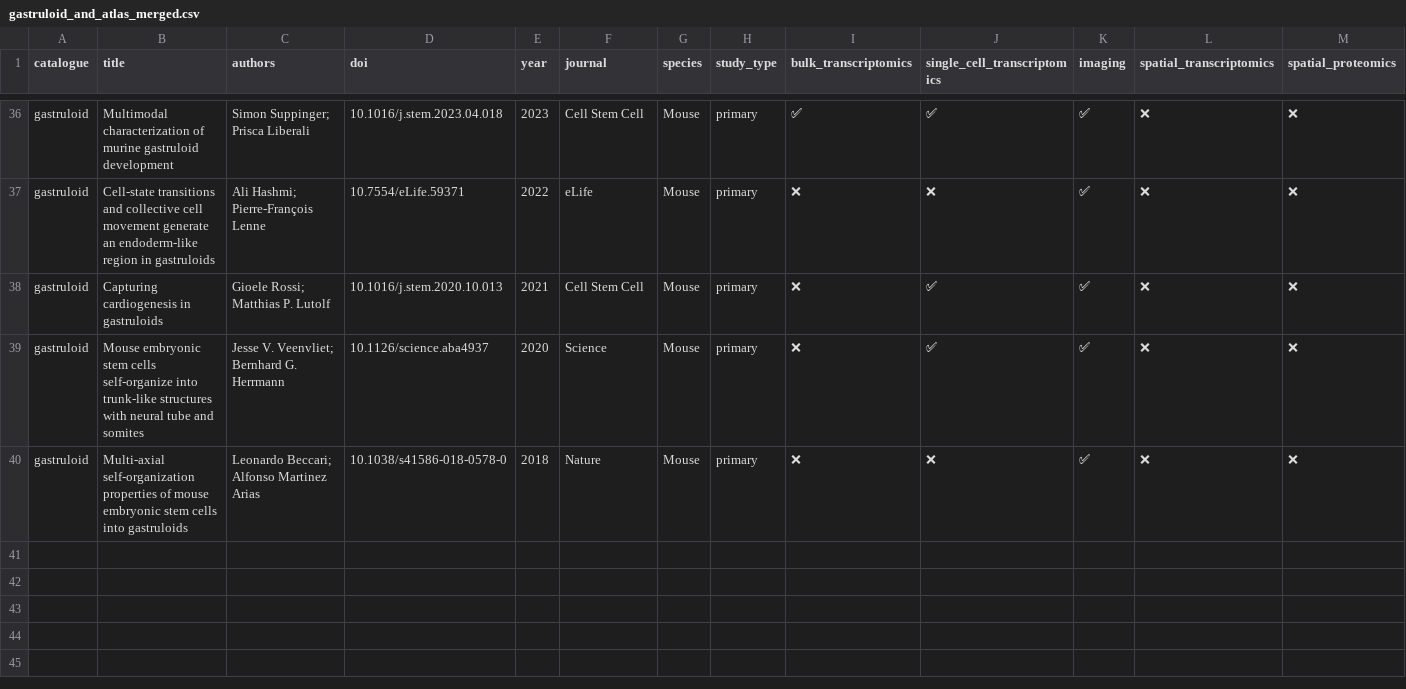
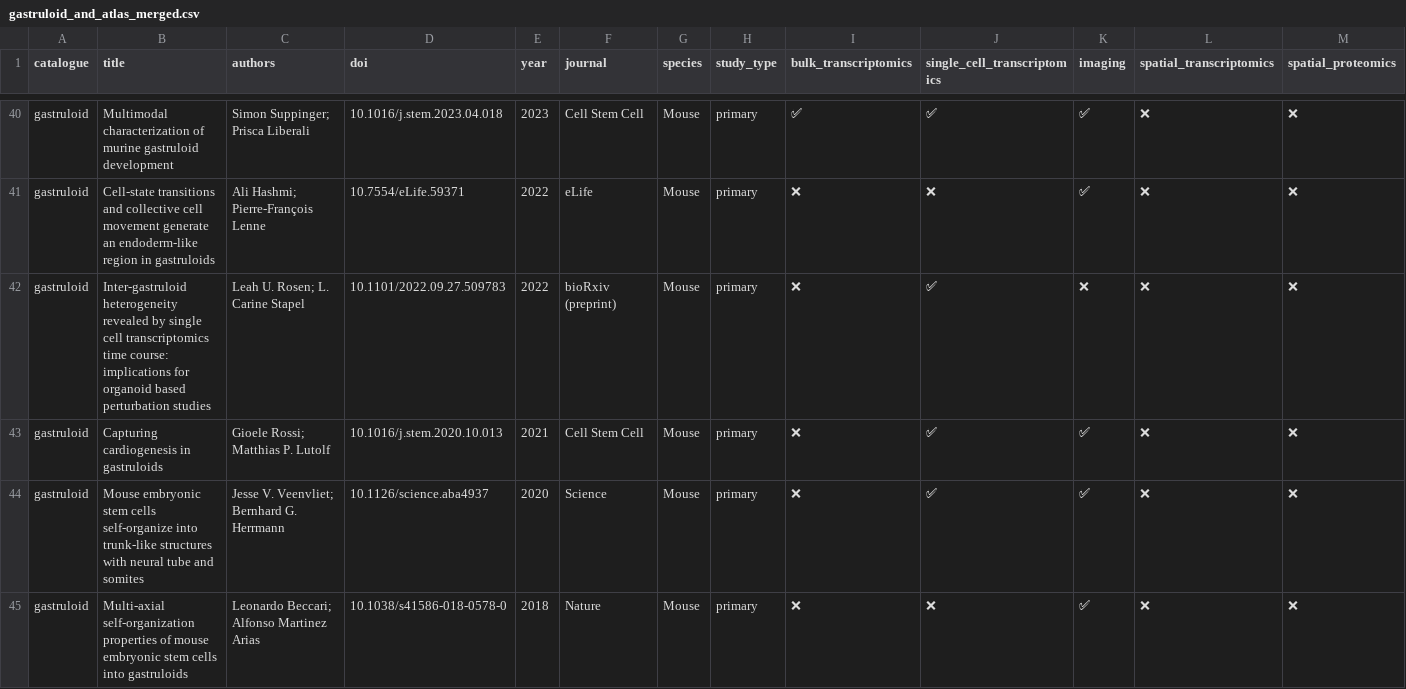
Before and after one commit to bastienchassagnol/GastroDeconv2FateMap, a CSV file: data/gastruloid_and_atlas_merged.csv, drawn as a sheet; only a part is shown, gaps mark what is left out; rows hold the shown columns only; the diff covers the shown part only; the diff names each change by its address in the sheet, - before the commit and + after, or states it on an @@ line.

Commit message:
Update gastruloid datasets and atlas construction vignettes
- Updated `data/gastruloid_and_atlas_merged.csv` to include new entries with detailed metadata for recent studies on gastruloids, enhancing the dataset's comprehensiveness.
- Modified `vignettes/atlas_construction.qmd` to add a bibliography for citations, ensuring better documentation and accessibility of references.
- Enhanced `vignettes/gastruloid_datasets.qmd` with updated author information and additional studies, providing a more complete overview of gastruloid research.

```diff
--- a/data/gastruloid_and_atlas_merged.csv
+++ b/data/gastruloid_and_atlas_merged.csv
+row 42: gastruloid | Inter-gastruloid heterogeneity revealed by single cell transcriptomics time course: implications for organoid based perturbation studies | Leah U. Rosen; L. Carine Stapel | 10.1101/2022.09.27.509783 | 2022 | bioRxiv (preprint) | Mouse | primary | ❌ | ✅ | ❌ | ❌ | ❌
```
Also changed, not shown: 5 added rows, 1 removed row and 8 edited cells elsewhere in this file, 9 other files.
